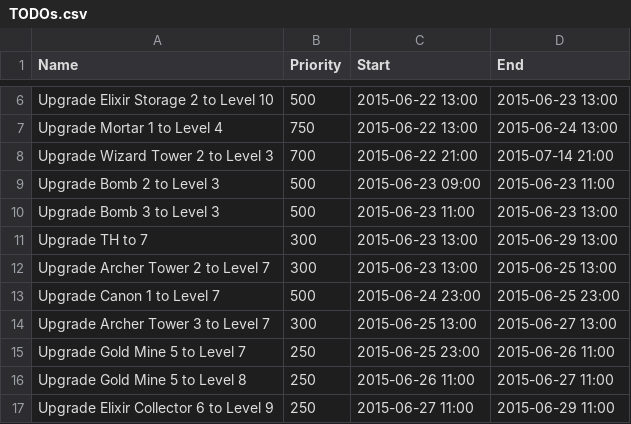
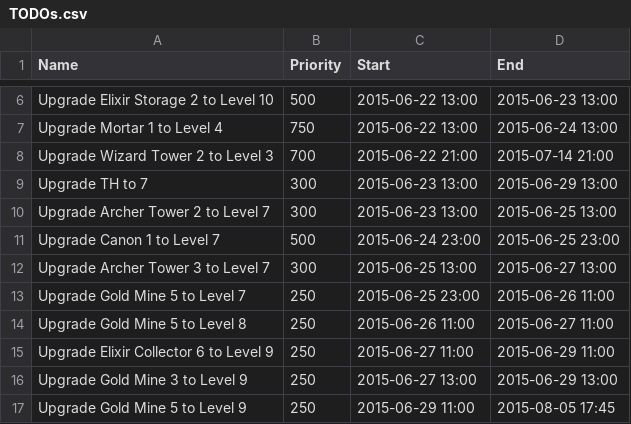
Before and after one commit to coolo/drunken-adventure, a CSV file: coc/tj/TODOs.csv, drawn as a sheet; only a part is shown, gaps mark what is left out; the shorter side is filled out with more unchanged rows.

Commit message:
Update TODOs.csv

```diff
--- a/coc/tj/TODOs.csv
+++ b/coc/tj/TODOs.csv
@@ -8,4 +8,2 @@
 "Upgrade Wizard Tower 2 to Level 3",700,"2015-06-22 21:00","2015-07-14 21:00"
-"Upgrade Bomb 2 to Level 3",500,"2015-06-23 09:00","2015-06-23 11:00"
-"Upgrade Bomb 3 to Level 3",500,"2015-06-23 11:00","2015-06-23 13:00"
 "Upgrade TH to 7",300,"2015-06-23 13:00","2015-06-29 13:00"
```
